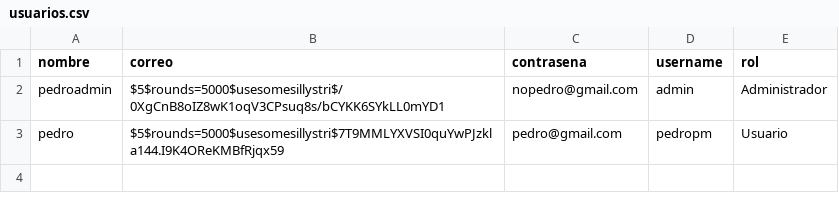
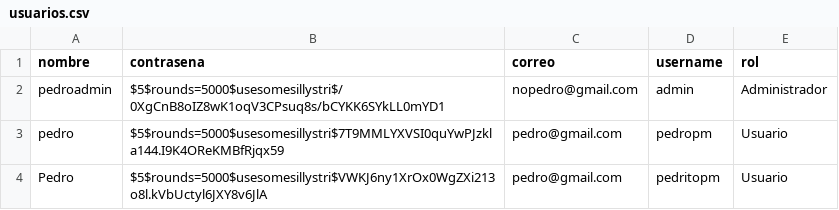
Before and after one commit to PedroPM-775/Slay-the-Pato, a CSV file: CSV/usuarios.csv, drawn as a sheet.

```diff
--- a/CSV/usuarios.csv
+++ b/CSV/usuarios.csv
@@ -1,3 +1,4 @@
-nombre,correo,contrasena,username,rol
+nombre,contrasena,correo,username,rol
 pedroadmin,$5$rounds=5000$usesomesillystri$/0XgCnB8oIZ8wK1oqV3CPsuq8s/bCYKK6SYkLL0mYD1,nopedro@gmail.com,admin,Administrador
 pedro,$5$rounds=5000$usesomesillystri$7T9MMLYXVSI0quYwPJzkla144.I9K4OReKMBfRjqx59,pedro@gmail.com,pedropm,Usuario
+Pedro,$5$rounds=5000$usesomesillystri$VWKJ6ny1XrOx0WgZXi213o8l.kVbUctyl6JXY8v6JlA,pedro@gmail.com,pedritopm,Usuario
```
Also changed, not shown: 5 other files.
